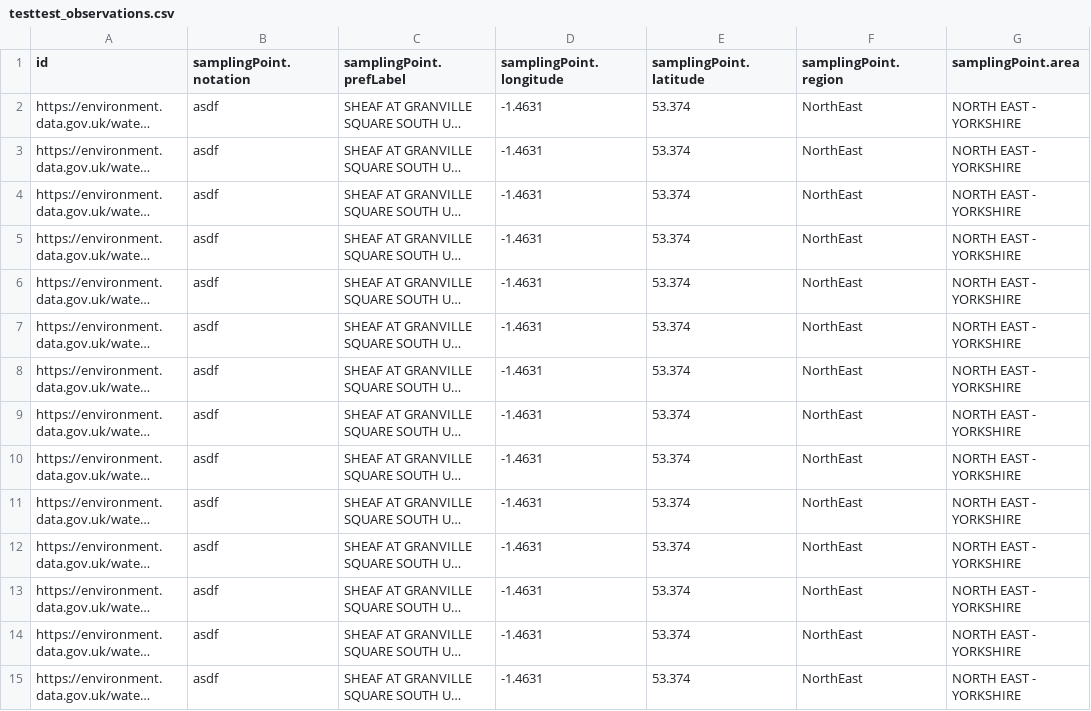
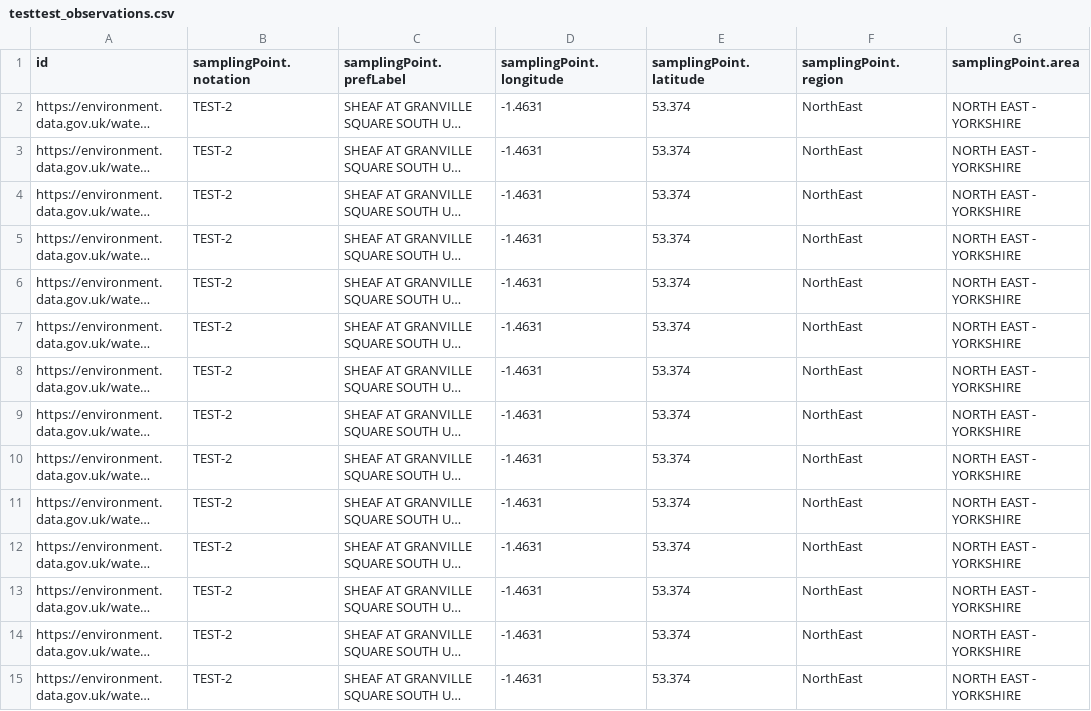
Before and after one commit to PeterJacksonn/final-year-project, a CSV file: backend/sample-data/testtest_observations.csv, drawn as a sheet; only a part is shown; long unchanged cells end in …; the diff covers the shown part only; the diff names each change by its address in the sheet, - before the commit and + after, or states it on an @@ line.

```diff
--- a/backend/sample-data/testtest_observations.csv
+++ b/backend/sample-data/testtest_observations.csv
-B2:B15 (samplingPoint.notation): asdf
+B2:B15 (samplingPoint.notation): TEST-2
```
Also changed, not shown: 87 edited cells elsewhere in this file, 3 other files.
